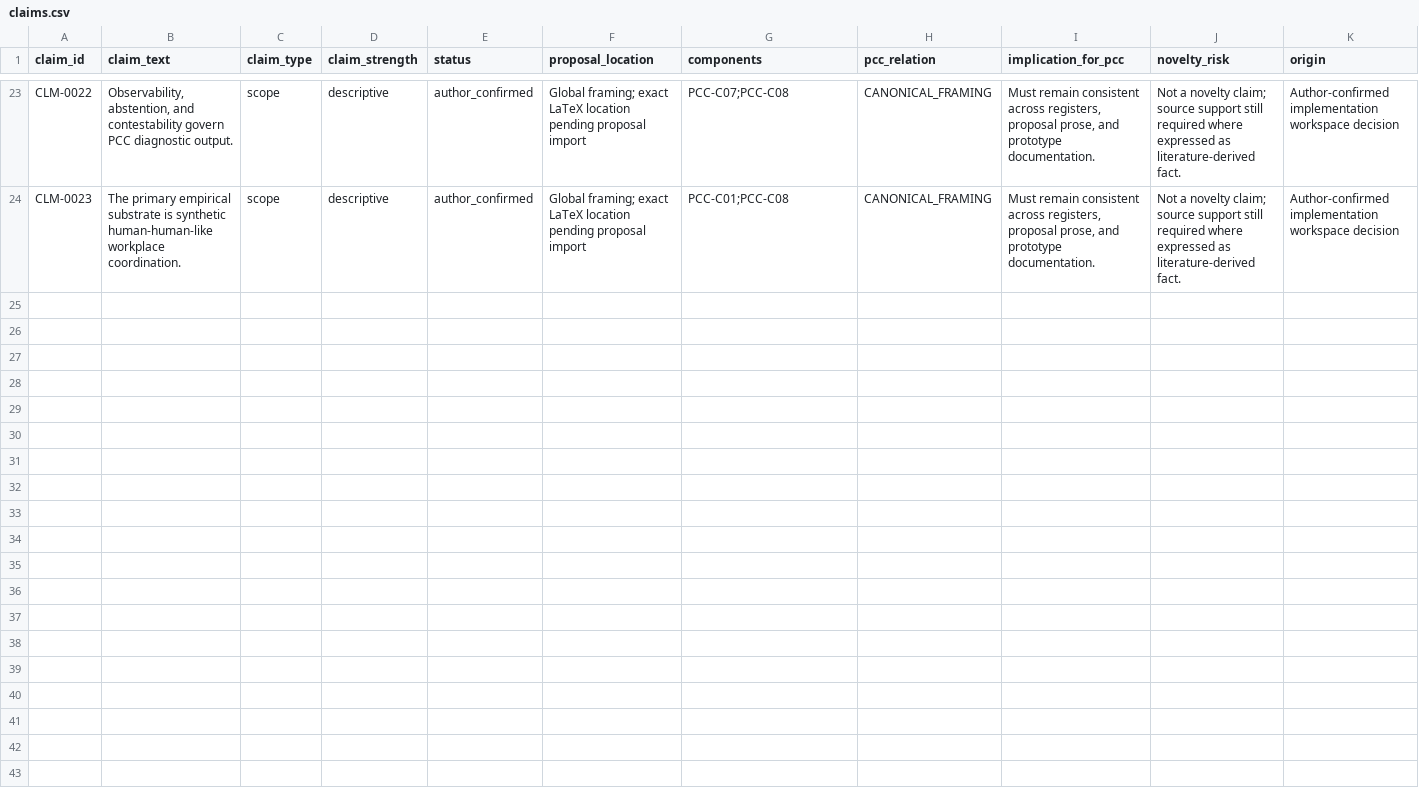
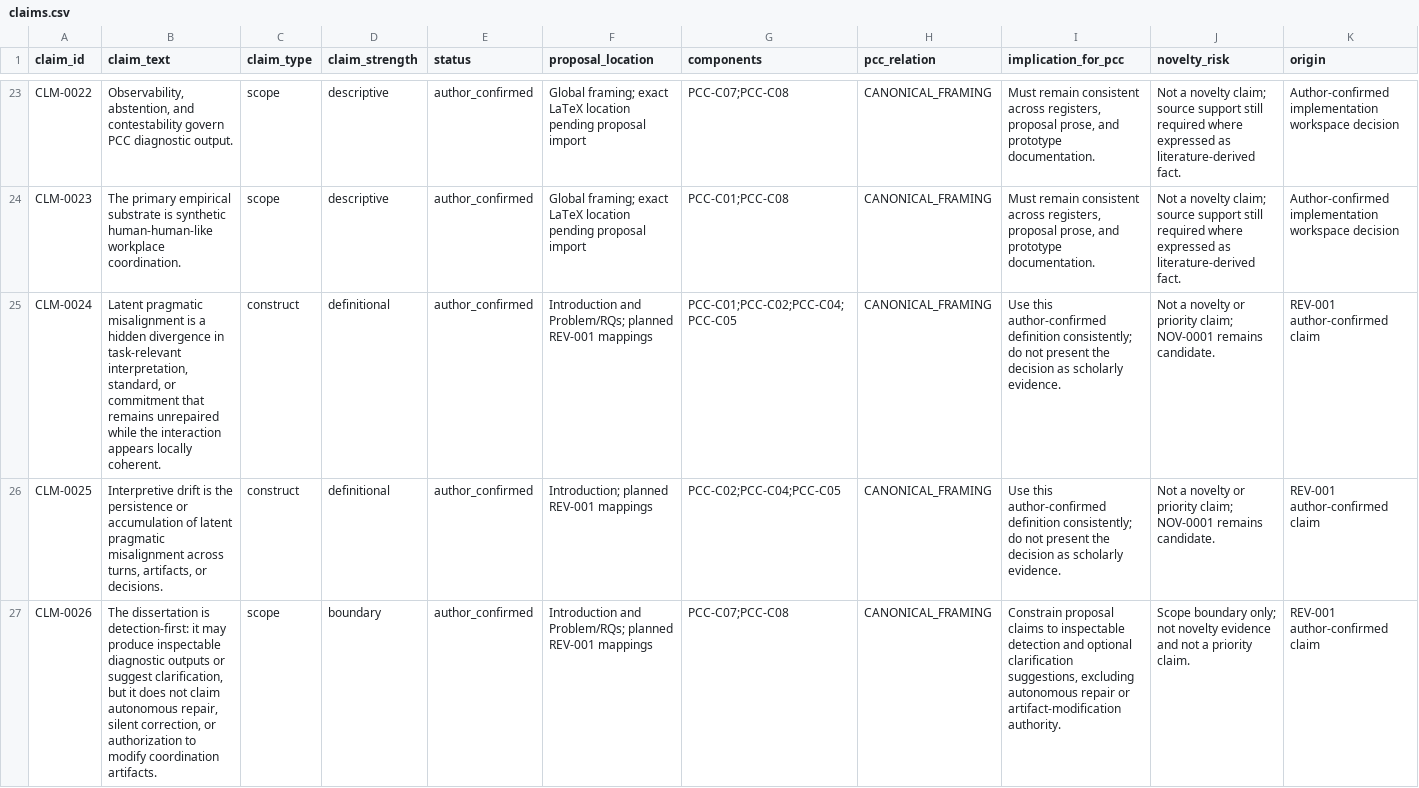
Before and after one commit to dollja/pcc-study-evidence, a CSV file: data/claims.csv, drawn as a sheet; only a part is shown, gaps mark what is left out; rows hold the shown columns only; the diff names each change by its address in the sheet, - before the commit and + after, or states it on an @@ line.

Commit message:
Update REV-001 evidence registers

```diff
--- a/data/claims.csv
+++ b/data/claims.csv
+row 25: CLM-0024 | Latent pragmatic misalignment is a hidden divergence in task-relevant interpretation, standard, or commitment that remains unrepaired while the interaction appears locally coherent. | construct | definitional | author_confirmed | Introduction and Problem/RQs; planned REV-001 mappings | PCC-C01;PCC-C02;PCC-C04;PCC-C05 | CANONICAL_FRAMING | Use this author-confirmed definition consistently; do not present the decision as scholarly evidence. | Not a novelty or priority claim; NOV-0001 remains candidate. | REV-001 author-confirmed claim
+row 26: CLM-0025 | Interpretive drift is the persistence or accumulation of latent pragmatic misalignment across turns, artifacts, or decisions. | construct | definitional | author_confirmed | Introduction; planned REV-001 mappings | PCC-C02;PCC-C04;PCC-C05 | CANONICAL_FRAMING | Use this author-confirmed definition consistently; do not present the decision as scholarly evidence. | Not a novelty or priority claim; NOV-0001 remains candidate. | REV-001 author-confirmed claim
+row 27: CLM-0026 | The dissertation is detection-first: it may produce inspectable diagnostic outputs or suggest clarification, but it does not claim autonomous repair, silent correction, or authorization to modify coordination artifacts. | scope | boundary | author_confirmed | Introduction and Problem/RQs; planned REV-001 mappings | PCC-C07;PCC-C08 | CANONICAL_FRAMING | Constrain proposal claims to inspectable detection and optional clarification suggestions, excluding autonomous repair or artifact-modification authority. | Scope boundary only; not novelty evidence and not a priority claim. | REV-001 author-confirmed claim
```
Also changed, not shown: data/claim_decision_links.csv, data/decisions.csv, 2 other files.
